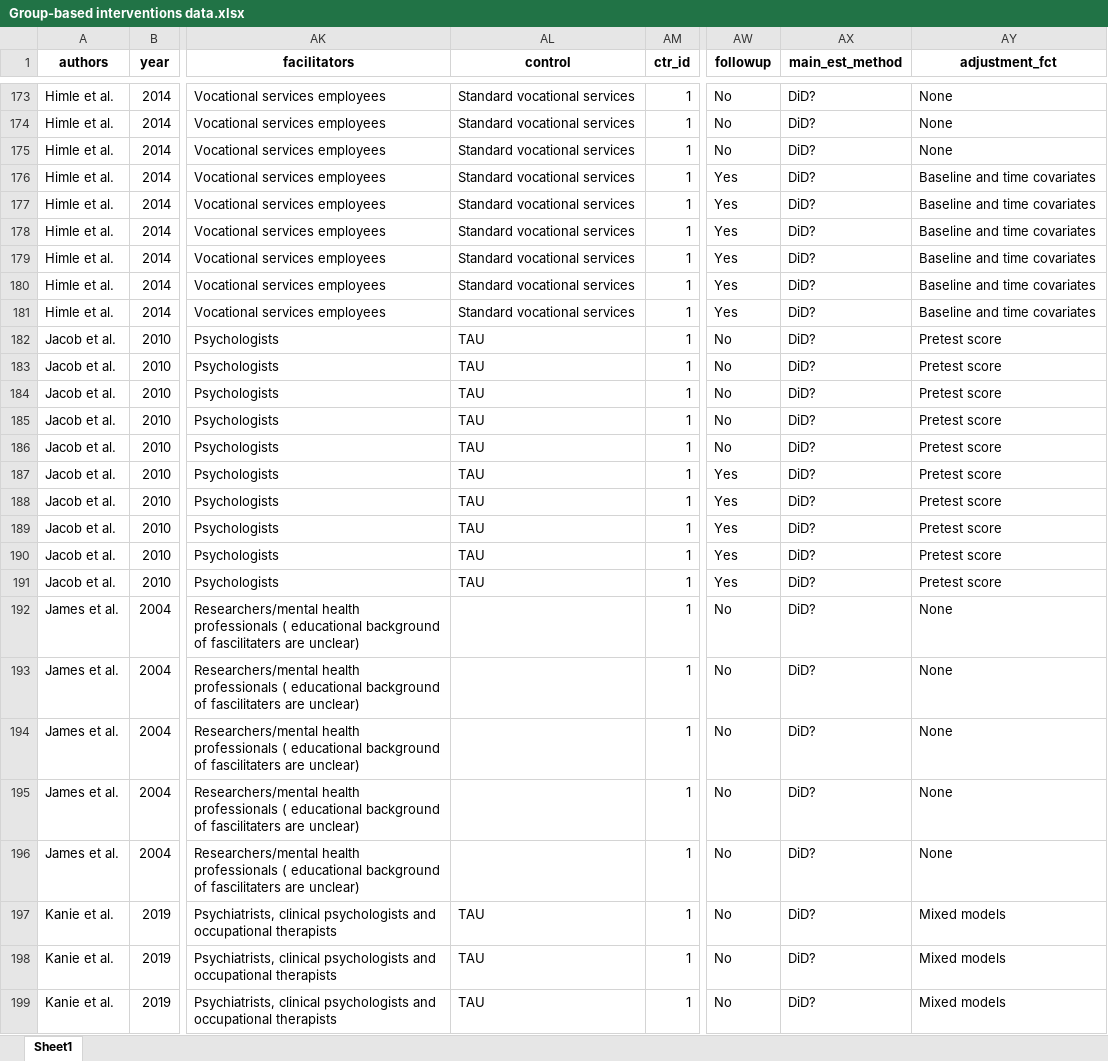
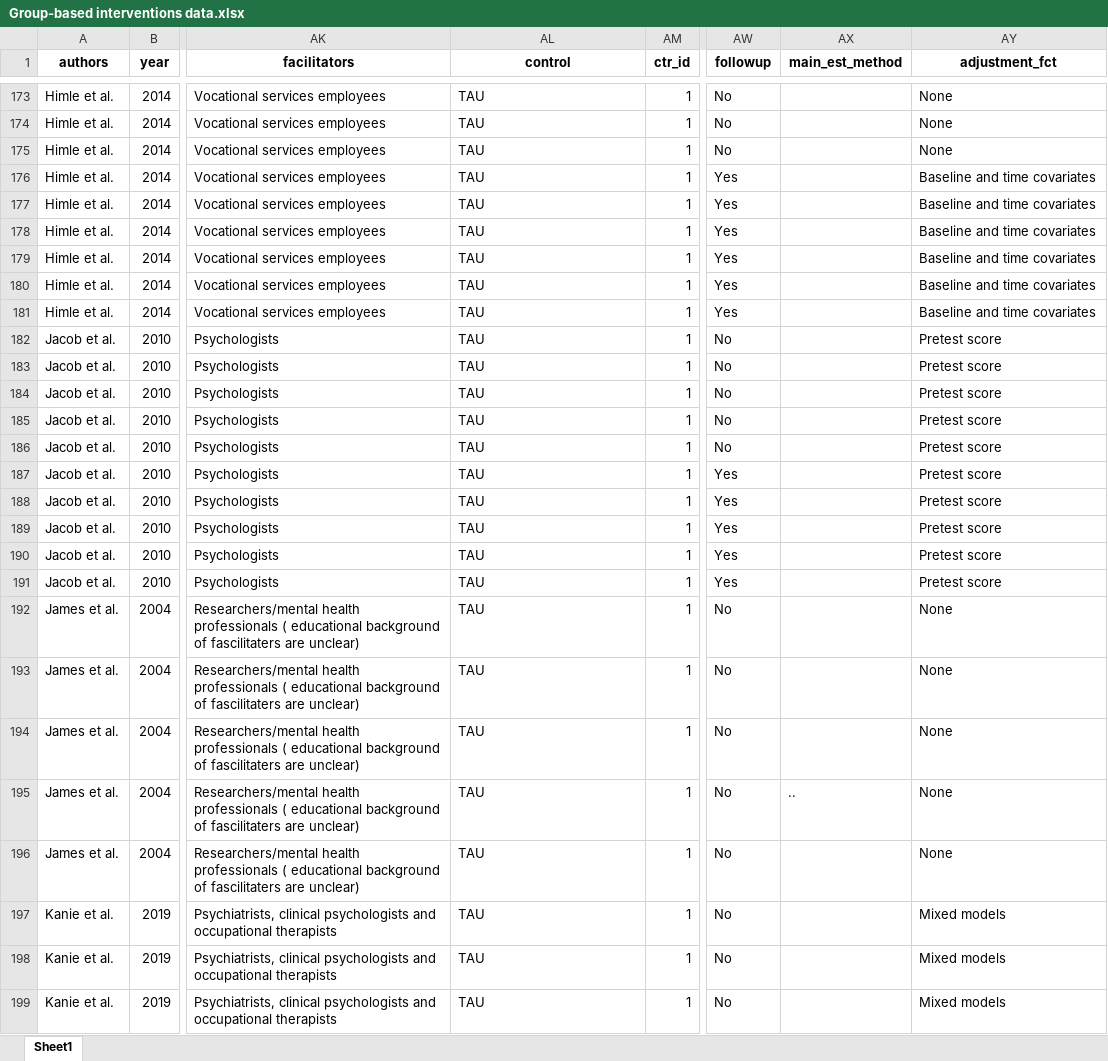
Before and after one commit to MikkelVembye/Group-based-interventions, an Excel workbook: Group-based interventions data.xlsx, sheet Sheet1, drawn as a sheet; only a part is shown, gaps mark what is left out; values as stored, in another font and other column widths than the file's, no borders; the diff covers the shown part only; the diff names each change by its address in the sheet, - before the commit and + after, or states it on an @@ line.

```diff
--- a/Group-based interventions data.xlsx (sheet Sheet1)
+++ b/Group-based interventions data.xlsx (sheet Sheet1)
-AL173:AL181 (control): Standard vocational services
+AL173:AL181 (control): TAU
-AX173:AX194 (main_est_method): DiD?
+AX173:AX194 (main_est_method): (empty)
-AL192:AL196 (control): (empty)
+AL192:AL196 (control): TAU
-AX195 (main_est_method): DiD?
+AX195 (main_est_method): ..
-AX196:AX199 (main_est_method): DiD?
+AX196:AX199 (main_est_method): (empty)
```
Also changed, not shown: 538 edited cells elsewhere in this sheet, ES calc/Group-based interventions data.xlsx, 47 other files.
